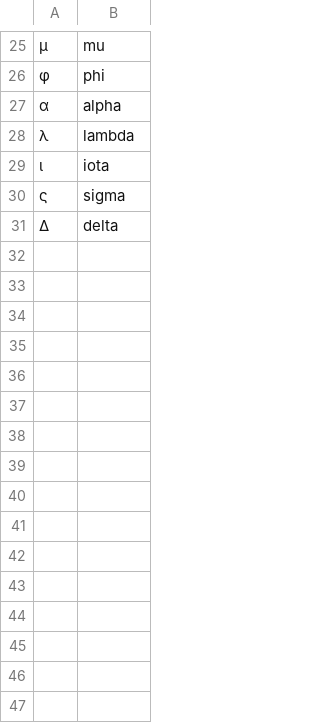
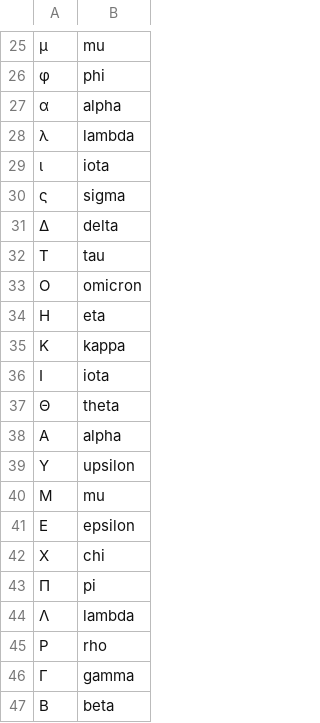
Before and after one commit to balacoon/en_us_normalization, a TSV file: production/data/symbols.tsv, drawn as a sheet; only a part is shown, gaps mark what is left out; the diff names each change by its address in the sheet, - before the commit and + after, or states it on an @@ line.

Commit message:
data/symbols.tsv: add greek capital letters

```diff
--- a/production/data/symbols.tsv
+++ b/production/data/symbols.tsv
+row 32: Τ | tau
+row 33: Ο | omicron
+row 34: Η | eta
+row 35: Κ | kappa
+row 36: Ι | iota
+row 37: Θ | theta
+row 38: Α | alpha
+row 39: Υ | upsilon
+row 40: Μ | mu
+row 41: Ε | epsilon
+row 42: Χ | chi
+row 43: Π | pi
+row 44: Λ | lambda
+row 45: Ρ | rho
+row 46: Γ | gamma
+row 47: Β | beta
```
